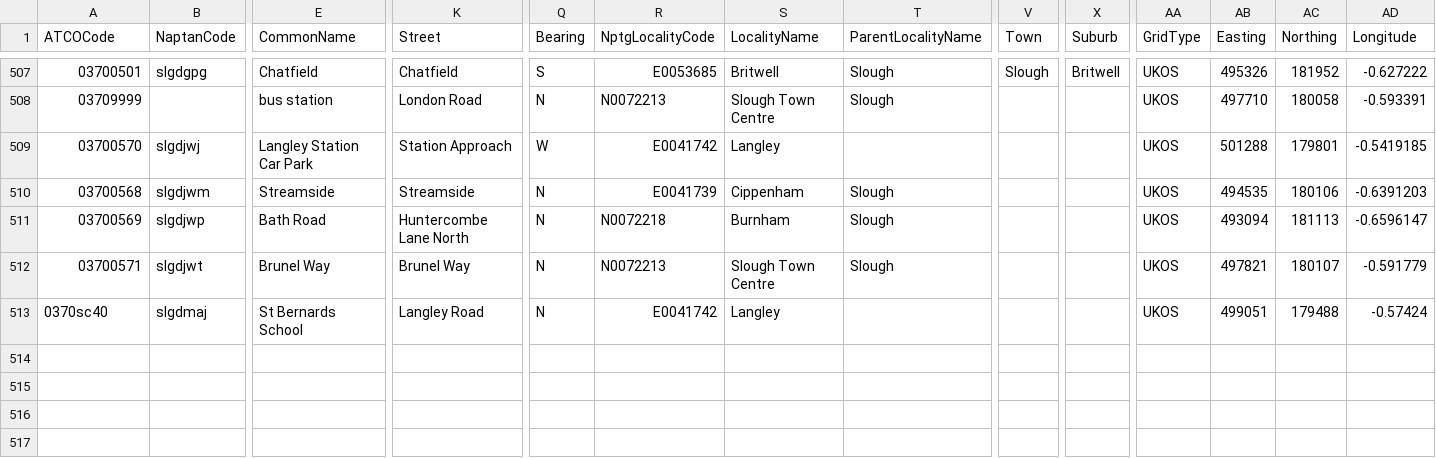
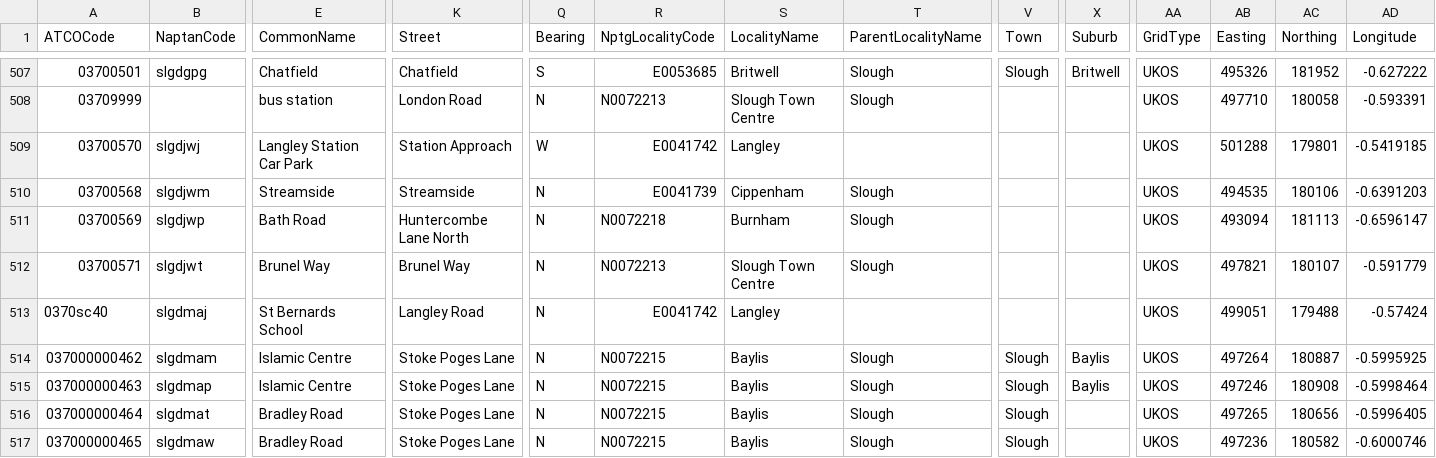
Before and after one commit to bustimes/scrapings, a CSV file: naptan/050 037 Slough.csv, drawn as a sheet; only a part is shown, gaps mark what is left out; rows hold the shown columns only; the diff names each change by its address in the sheet, - before the commit and + after, or states it on an @@ line.

```diff
--- a/naptan/050 037 Slough.csv
+++ b/naptan/050 037 Slough.csv
+row 514: 037000000462 | slgdmam | Islamic Centre | Stoke Poges Lane | N | N0072215 | Baylis | Slough | Slough | Baylis | UKOS | 497264 | 180887 | -0.5995925
+row 515: 037000000463 | slgdmap | Islamic Centre | Stoke Poges Lane | N | N0072215 | Baylis | Slough | Slough | Baylis | UKOS | 497246 | 180908 | -0.5998464
+row 516: 037000000464 | slgdmat | Bradley Road | Stoke Poges Lane | N | N0072215 | Baylis | Slough | Slough |  | UKOS | 497265 | 180656 | -0.5996405
+row 517: 037000000465 | slgdmaw | Bradley Road | Stoke Poges Lane | N | N0072215 | Baylis | Slough | Slough |  | UKOS | 497236 | 180582 | -0.6000746
```
